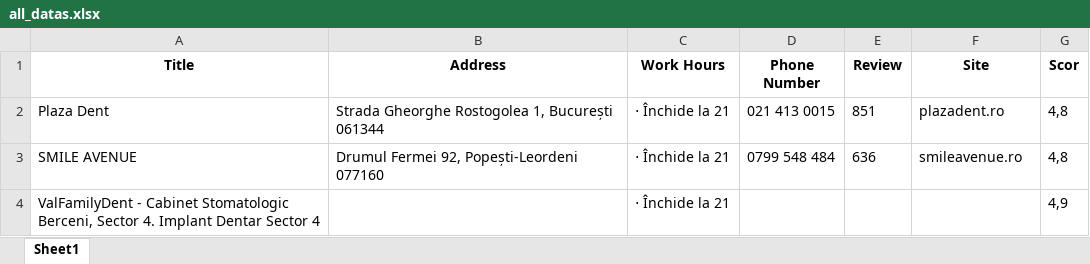
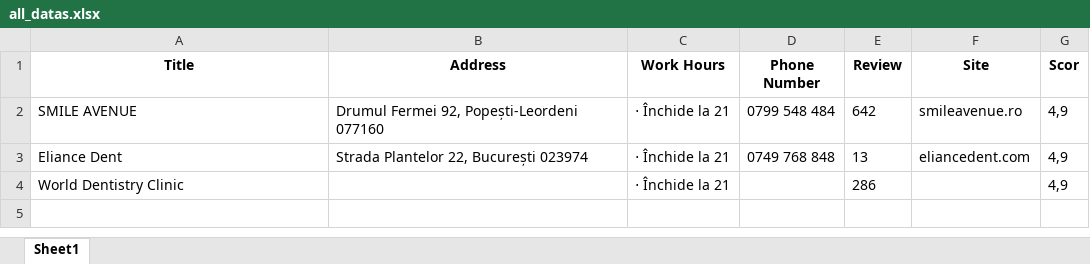
Before and after one commit to SabinGhost19/-Selenium-Automation-App-, an Excel workbook: GoogleMaps/all_datas.xlsx, sheet Sheet1, drawn as a sheet; values as stored, in another font and other column widths than the file's, no borders; removed rows and columns are numbered as before the commit, all else as after; the diff names each change by its address in the sheet, - before the commit and + after, or states it on an @@ line.

```diff
--- a/GoogleMaps/all_datas.xlsx (sheet Sheet1)
+++ b/GoogleMaps/all_datas.xlsx (sheet Sheet1)
-row 2: Plaza Dent | Strada Gheorghe Rostogolea 1, București 061344 | ⋅ Închide la 21 | 021 413 0015 | 851 | plazadent.ro | 4,8
-E2 (Review): 636
+E2 (Review): 642
-G2 (Scor): 4,8
+G2 (Scor): 4,9
+row 3: Eliance Dent | Strada Plantelor 22, București 023974 | ⋅ Închide la 21 | 0749 768 848 | 13 | eliancedent.com | 4,9
-A4 (Title): ValFamilyDent - Cabinet Stomatologic Berceni, Sector 4. Implant Dentar Sector 4
+A4 (Title): World Dentistry Clinic
-E4 (Review): (empty)
+E4 (Review): 286
```
Also changed, not shown: 13 other files.
